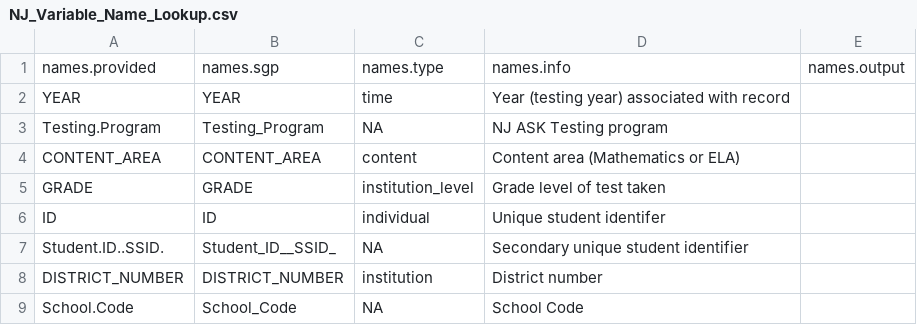
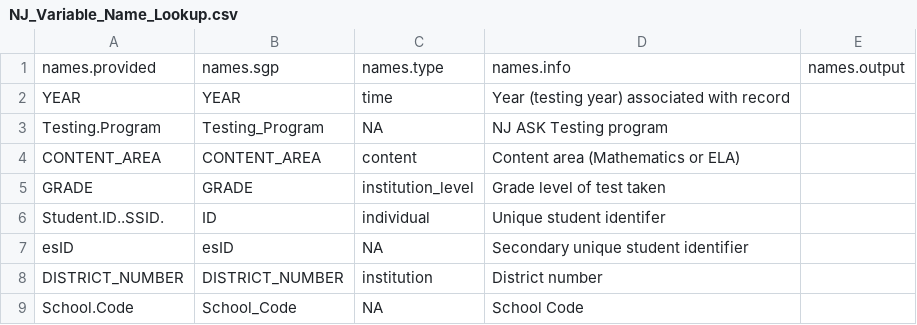
Before and after one commit to CenterForAssessment/SGPstateData, a CSV file: Variable_Name_Lookup/NJ_Variable_Name_Lookup.csv, drawn as a sheet; only a part is shown.

Commit message:
Add in GA Milestones knots and bounds, update NJ var name lookup

```diff
--- a/Variable_Name_Lookup/NJ_Variable_Name_Lookup.csv
+++ b/Variable_Name_Lookup/NJ_Variable_Name_Lookup.csv
@@ -5,4 +5,4 @@ CONTENT_AREA,CONTENT_AREA,content,Content area (Mathematics or ELA),
 GRADE,GRADE,institution_level,Grade level of test taken,
-ID,ID,individual,Unique student identifer,
-Student.ID..SSID.,Student_ID__SSID_,NA,Secondary unique student identifier,
+Student.ID..SSID.,ID,individual,Unique student identifer,
+esID,esID,NA,Secondary unique student identifier,
 DISTRICT_NUMBER,DISTRICT_NUMBER,institution,District number,
```
Also changed, not shown: 3 other files.
